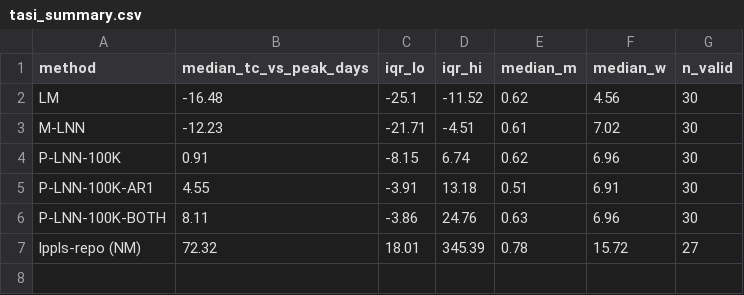
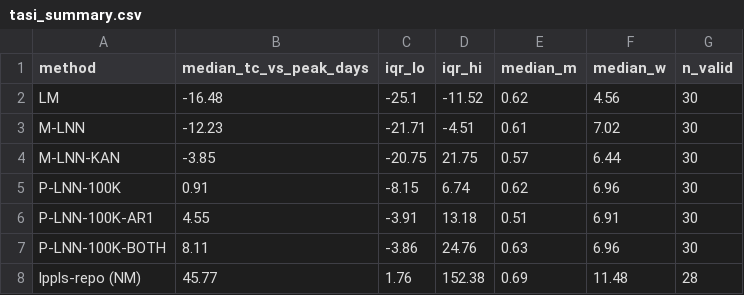
Before and after one commit to Rasheedovsky/Projects, a CSV file: lppls_paper_vs_repo/results/tasi_summary.csv, drawn as a sheet.

```diff
--- a/lppls_paper_vs_repo/results/tasi_summary.csv
+++ b/lppls_paper_vs_repo/results/tasi_summary.csv
@@ -3,2 +3,3 @@ LM,-16.48,-25.1,-11.52,0.62,4.56,30
 M-LNN,-12.23,-21.71,-4.51,0.61,7.02,30
+M-LNN-KAN,-3.85,-20.75,21.75,0.57,6.44,30
 P-LNN-100K,0.91,-8.15,6.74,0.62,6.96,30
@@ -6,2 +7,2 @@ P-LNN-100K-AR1,4.55,-3.91,13.18,0.51,6.91,30
 P-LNN-100K-BOTH,8.11,-3.86,24.76,0.63,6.96,30
-lppls-repo (NM),72.32,18.01,345.39,0.78,15.72,27
+lppls-repo (NM),45.77,1.76,152.38,0.69,11.48,28
```
Also changed, not shown: lppls_paper_vs_repo/results/tasi_estimates.csv, lppls_paper_vs_repo/results/timing_tasi.csv, 6 other files.
